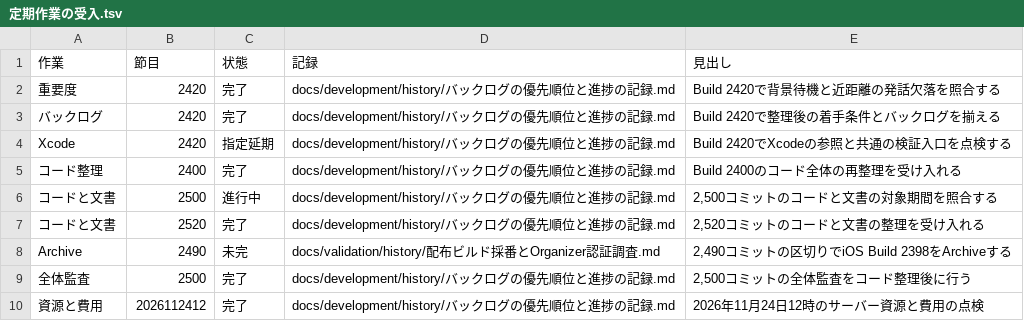
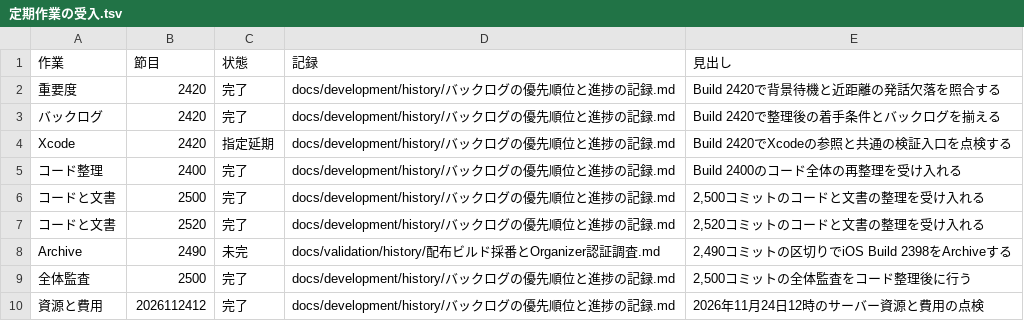
Before and after one commit to eroccowaruico/RideCom, a TSV file: docs/development/history/定期作業の受入.tsv, drawn as a sheet.

```diff
--- a/docs/development/history/定期作業の受入.tsv
+++ b/docs/development/history/定期作業の受入.tsv
@@ -5,3 +5,3 @@ Xcode	2420	指定延期	docs/development/history/バックログの優先順位
 コード整理	2400	完了	docs/development/history/バックログの優先順位と進捗の記録.md	Build 2400のコード全体の再整理を受け入れる
-コードと文書	2500	進行中	docs/development/history/バックログの優先順位と進捗の記録.md	2,500コミットのコードと文書の対象期間を照合する
+コードと文書	2500	完了	docs/development/history/バックログの優先順位と進捗の記録.md	2,500コミットのコードと文書の整理を受け入れる
 コードと文書	2520	完了	docs/development/history/バックログの優先順位と進捗の記録.md	2,520コミットのコードと文書の整理を受け入れる
```
Also changed, not shown: 6 other files.
